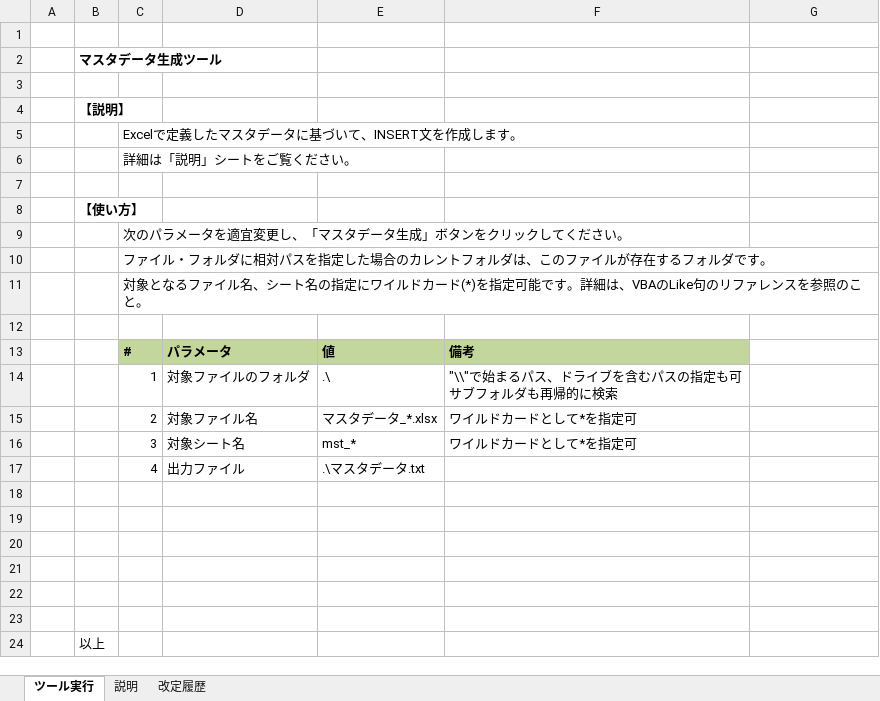
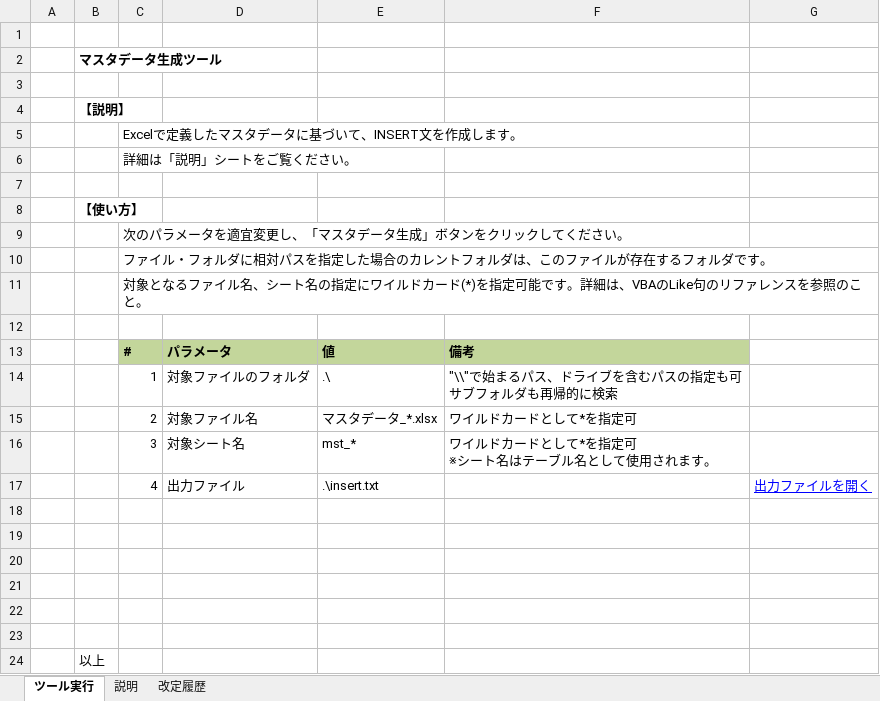
Before and after one commit to nextdoorwith/tools, an Excel workbook: 10_開発支援/マスタデータ生成/マスタデータ生成.xlsm, sheet ツール実行, drawn as a sheet; values as stored, in another font and other column widths than the file's, no borders; charts and pictures not drawn; ↵ is a line break in a cell; the diff names each change by its address in the sheet, - before the commit and + after, or states it on an @@ line.

```diff
--- a/10_開発支援/マスタデータ生成/マスタデータ生成.xlsm (sheet ツール実行)
+++ b/10_開発支援/マスタデータ生成/マスタデータ生成.xlsm (sheet ツール実行)
-F16: ワイルドカードとして*を指定可
+F16: ワイルドカードとして*を指定可 ↵ ※シート名はテーブル名として使用されます。
-E17: .\マスタデータ.txt
+E17: .\insert.txt
-G17: (empty)
+G17: 出力ファイルを開く
```
Also changed, not shown: sheet 説明, charts or pictures.
